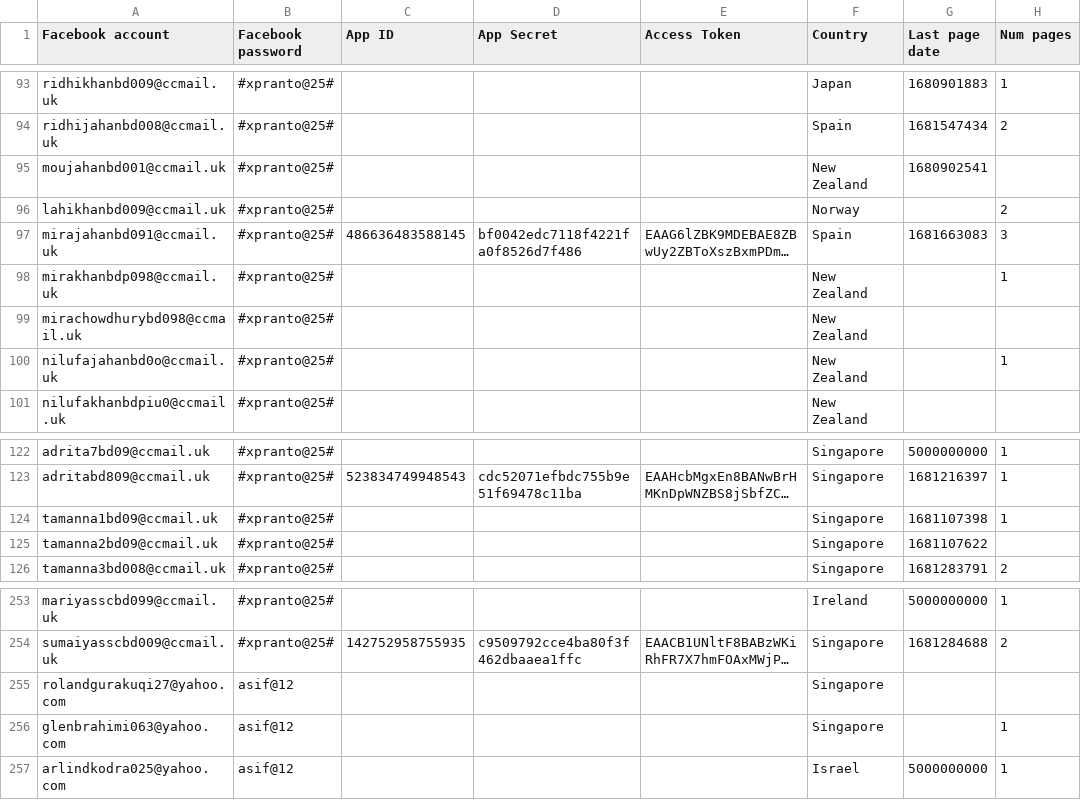
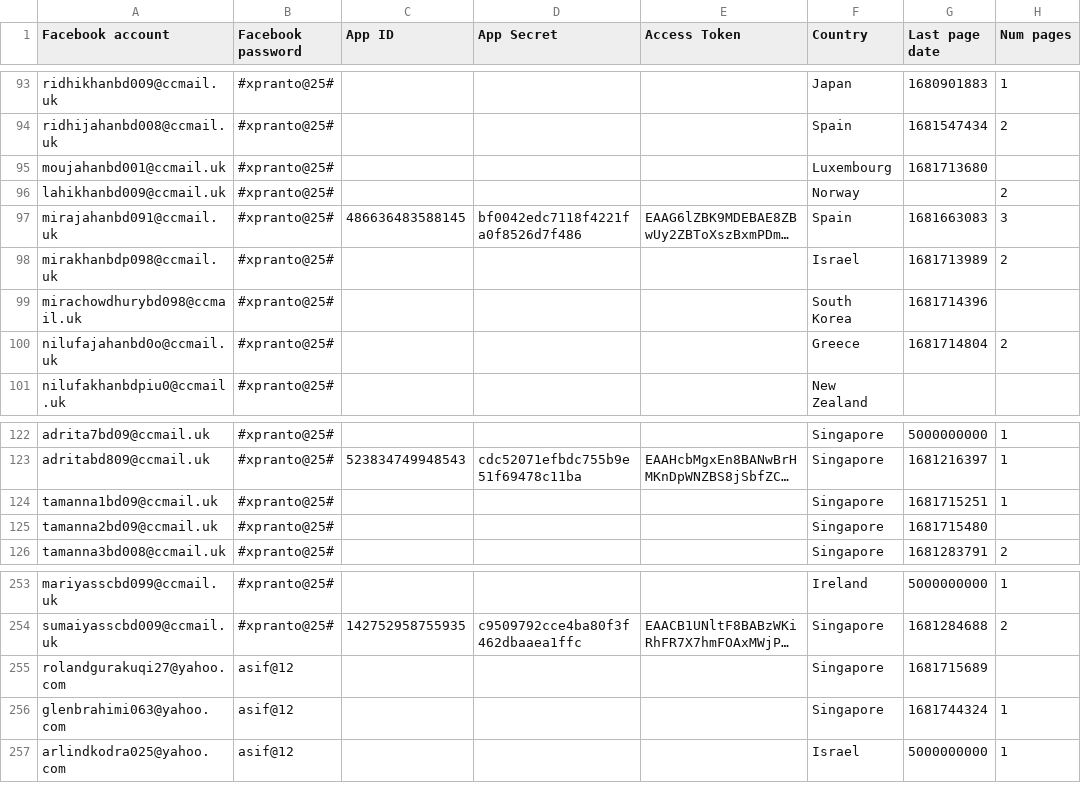
Before and after one commit to sammiphone6/Content_Arbitrage, a CSV file: account_adding/data/fbs.csv, drawn as a sheet; only a part is shown, gaps mark what is left out; long unchanged cells end in …; the diff names each change by its address in the sheet, - before the commit and + after, or states it on an @@ line.

```diff
--- a/account_adding/data/fbs.csv
+++ b/account_adding/data/fbs.csv
-F95 (Country): New Zealand
+F95 (Country): Luxembourg
-G95 (Last page date): 1680902541
+G95 (Last page date): 1681713680
-F98 (Country): New Zealand
+F98 (Country): Israel
-G98 (Last page date): (empty)
+G98 (Last page date): 1681713989
-H98 (Num pages): 1
+H98 (Num pages): 2
-F99 (Country): New Zealand
+F99 (Country): South Korea
-G99 (Last page date): (empty)
+G99 (Last page date): 1681714396
-F100 (Country): New Zealand
+F100 (Country): Greece
-G100 (Last page date): (empty)
+G100 (Last page date): 1681714804
-H100 (Num pages): 1
+H100 (Num pages): 2
-G124 (Last page date): 1681107398
+G124 (Last page date): 1681715251
-G125 (Last page date): 1681107622
+G125 (Last page date): 1681715480
-G255 (Last page date): (empty)
+G255 (Last page date): 1681715689
-G256 (Last page date): (empty)
+G256 (Last page date): 1681744324
```
Also changed, not shown: account_adding/data/instas.csv, account_posting/data/stats.csv, 17 other files.
